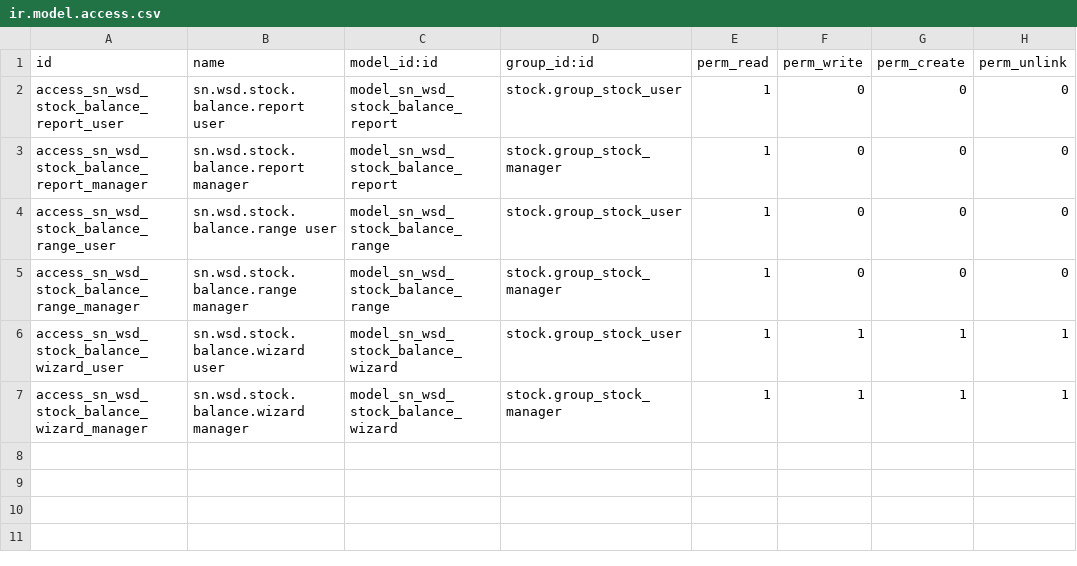
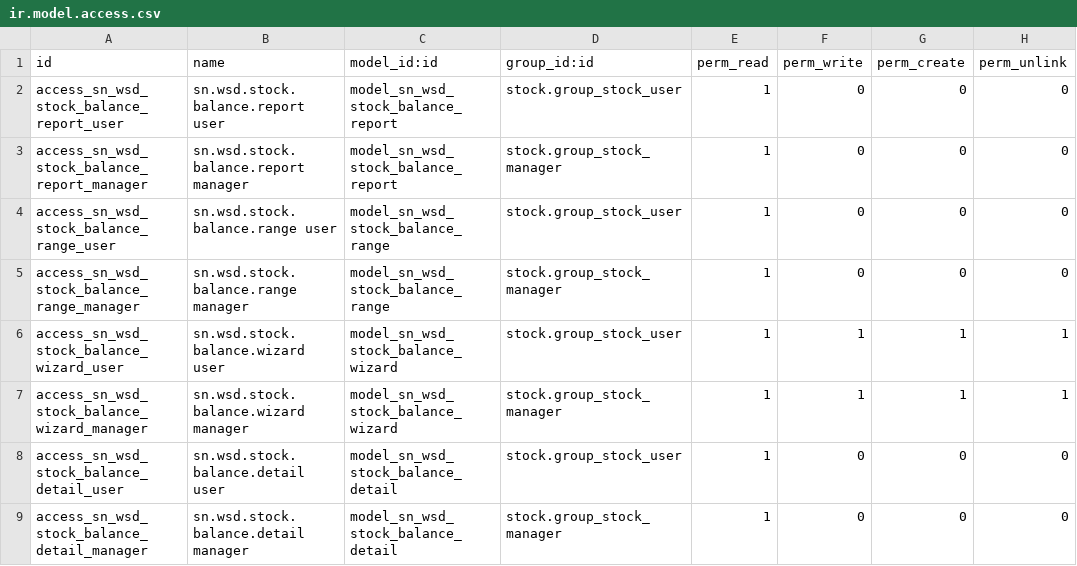
Before and after one commit to SNCIC/wsd, a CSV file: sn_wsd_stock_report/security/ir.model.access.csv, drawn as a sheet.

Commit message:
feat(stock_report): 收发汇总表支持下钻明细——点行即看该物料当期的收发流水
列表原来只能看汇总数字，物料在区间里究竟收付了哪些流水、对应哪张单据，得自己去
库存流水里按物料+日期捞。现在点列表任意一行就直接打开该行（物料 × 仓库）在报表
区间内的收发明细，明细再点行可继续打开来源单据。

- 汇总视图改为以新增的 sn.wsd.stock.balance.detail 明细视图为唯一数据源，口径
  只有一份：明细按方向相加必然等于列表里的收入/发出，不会出现两套算法各算各的。
- 明细行 = 库存流水 × 仓库：跨仓库调拨在目标仓记收入、来源仓记发出（一笔两行），
  库内调拨不出现；没有单据的流水（库存调整等）下钻退回库存流水本身。
- 两个视图的行 id 不再用 row_number()：报表行集合会随区间内物料进出（新物料入库、
  结存归零）而变化，行号一漂移，用户点开的就是另一颗物料的明细。改成由自然键编出
  ——汇总「物料 × 1000 + 仓库」、明细「流水 × 2 + 方向」，只增不减所以不会漂。
- 报表区间随 action context 从向导带到列表、再带到明细：参数表是全局共享的，
  别人换期间也不会让已打开报表的下钻对不上眼前看到的数字。

验证：erp_dev 上 stop → -u（带 --test-enable）→ start 通过，服务 active、/web/login 200；
新增 7 个用例全绿（明细与汇总逐行对账、跨仓一笔两腿、行 id 不随期间漂移、区间取
context、下钻单据/流水两个分支）；升级前后 246 行汇总逐字段完全一致，明细聚合与
汇总逐行比对 0 行不符。

```diff
--- a/sn_wsd_stock_report/security/ir.model.access.csv
+++ b/sn_wsd_stock_report/security/ir.model.access.csv
@@ -7 +7,3 @@ access_sn_wsd_stock_balance_wizard_user,sn.wsd.stock.balance.wizard user,model_s
 access_sn_wsd_stock_balance_wizard_manager,sn.wsd.stock.balance.wizard manager,model_sn_wsd_stock_balance_wizard,stock.group_stock_manager,1,1,1,1
+access_sn_wsd_stock_balance_detail_user,sn.wsd.stock.balance.detail user,model_sn_wsd_stock_balance_detail,stock.group_stock_user,1,0,0,0
+access_sn_wsd_stock_balance_detail_manager,sn.wsd.stock.balance.detail manager,model_sn_wsd_stock_balance_detail,stock.group_stock_manager,1,0,0,0
```
Also changed, not shown: 9 other files.
